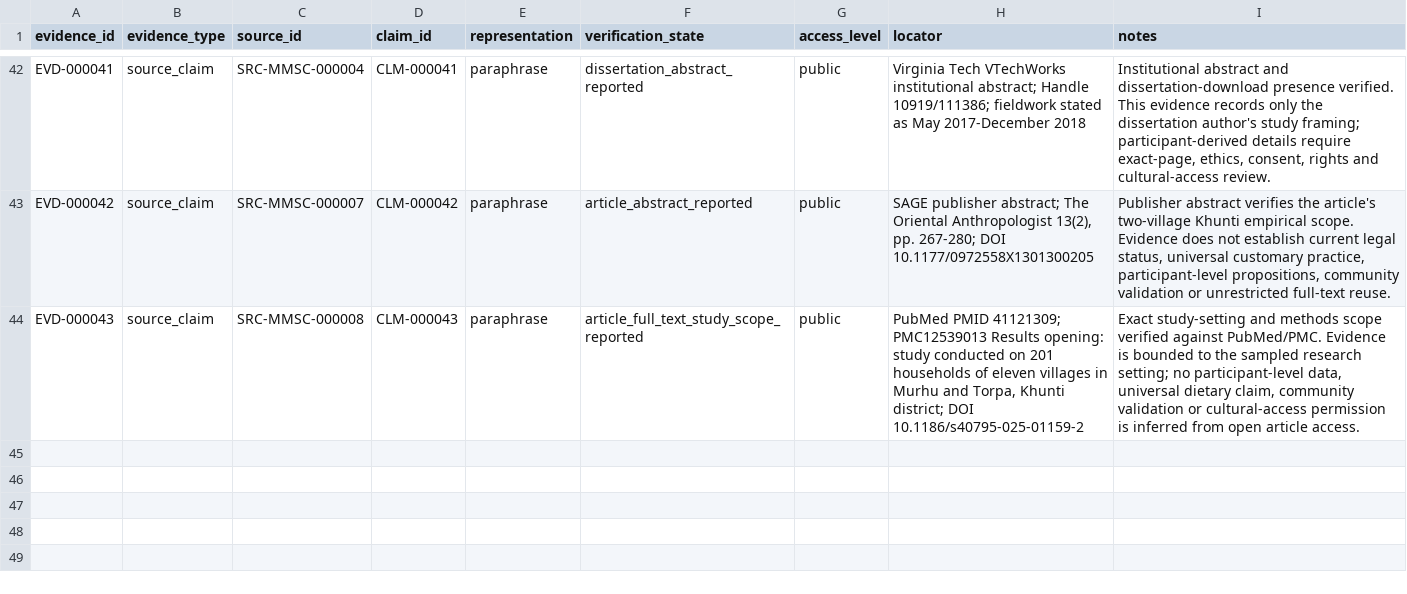
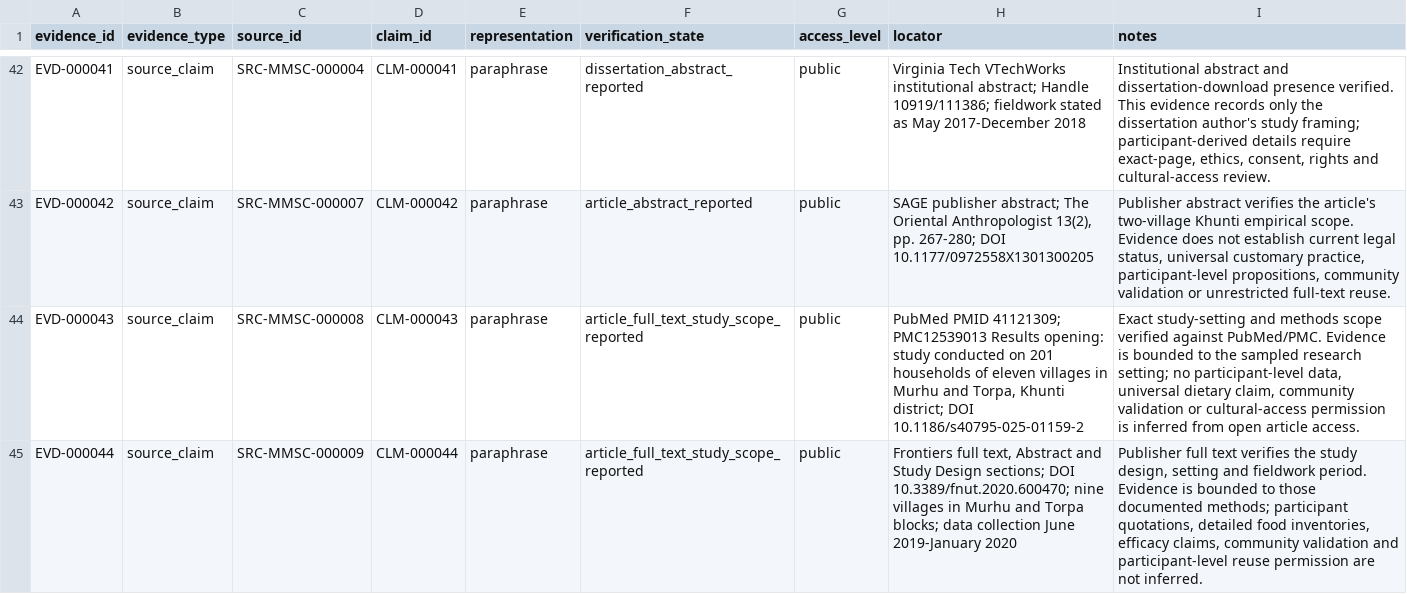
Before and after one commit to Arithmetic-Power-Geometry/Munda_Cultural_Dataset_v1.0, a CSV file: data/evidence.csv, drawn as a sheet; only a part is shown, gaps mark what is left out; the diff names each change by its address in the sheet, - before the commit and + after, or states it on an @@ line.

Commit message:
Link Frontiers study-scope evidence

```diff
--- a/data/evidence.csv
+++ b/data/evidence.csv
+row 45: EVD-000044 | source_claim | SRC-MMSC-000009 | CLM-000044 | paraphrase | article_full_text_study_scope_reported | public | Frontiers full text, Abstract and Study Design sections; DOI 10.3389/fnut.2020.600470; nine villages in Murhu and Torpa blocks; data collection June 2019-January 2020 | Publisher full text verifies the study design, setting and fieldwork period. Evidence is bounded to those documented methods; participant quotations, detailed food inventories, efficacy claims, community validation and participant-level reuse permission are not inferred.
```
